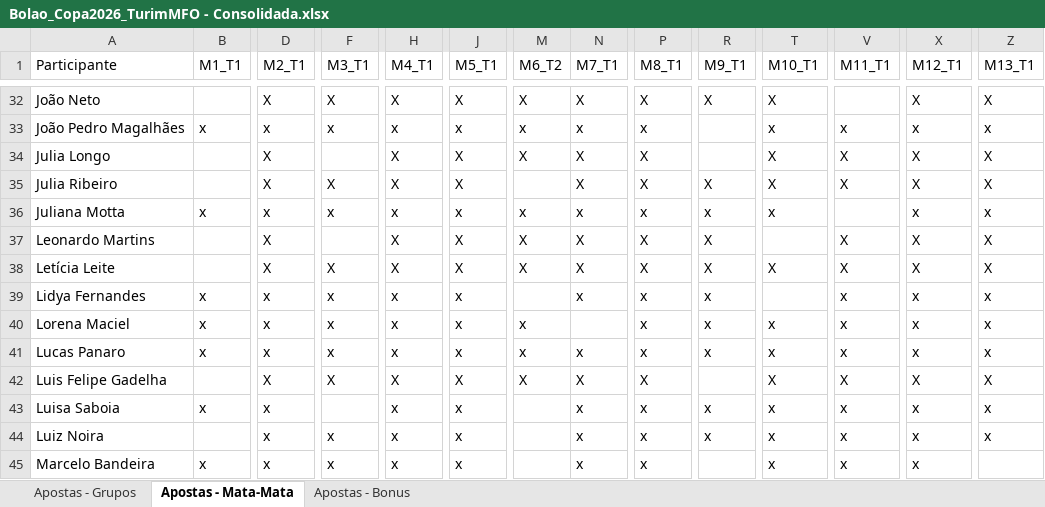
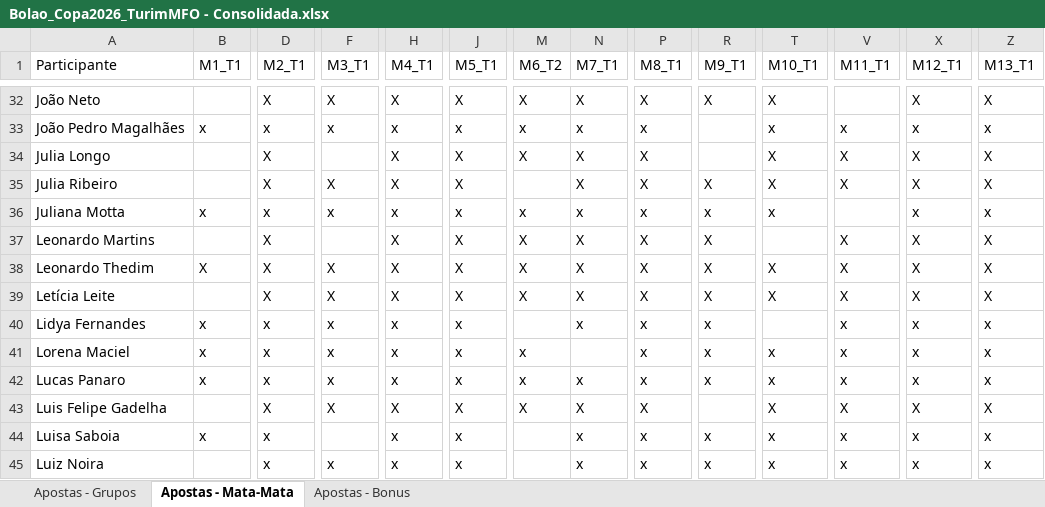
Before and after one commit to pbrandao26/bolao-copa-2026, an Excel workbook: apostas/Bolao_Copa2026_TurimMFO - Consolidada.xlsx, sheet Apostas - Mata-Mata, drawn as a sheet; only a part is shown, gaps mark what is left out; the shorter side is filled out with more unchanged rows; values as stored, in another font and other column widths than the file's, no borders; rows hold the shown columns only; the diff names each change by its address in the sheet, - before the commit and + after, or states it on an @@ line.

```diff
--- a/apostas/Bolao_Copa2026_TurimMFO - Consolidada.xlsx (sheet Apostas - Mata-Mata)
+++ b/apostas/Bolao_Copa2026_TurimMFO - Consolidada.xlsx (sheet Apostas - Mata-Mata)
+row 38: Leonardo Thedim | X | X | X | X | X | X | X | X | X | X | X | X | X
```
Also changed, not shown: sheet Apostas - Grupos, sheet Apostas - Bonus, 1 other file.
